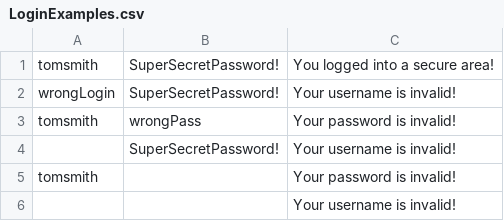
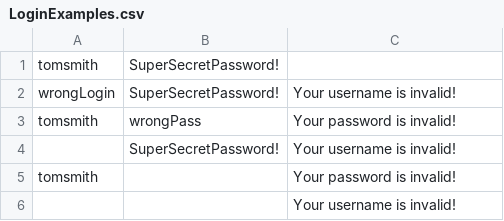
Before and after one commit to Kreisfahrer/SelenideTest, a CSV file: src/main/resources/LoginExamples.csv, drawn as a sheet.

Commit message:
LoginTests reworked again and again

```diff
--- a/src/main/resources/LoginExamples.csv
+++ b/src/main/resources/LoginExamples.csv
@@ -1,2 +1,2 @@
-tomsmith,SuperSecretPassword!,You logged into a secure area!
+tomsmith,SuperSecretPassword!, ,
 wrongLogin,SuperSecretPassword!,Your username is invalid!
```
Also changed, not shown: 2 other files.
